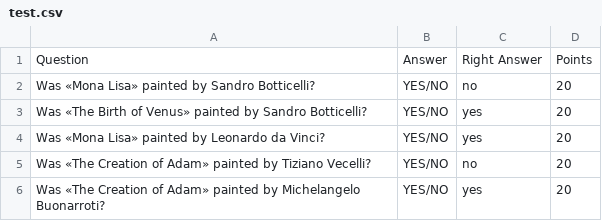
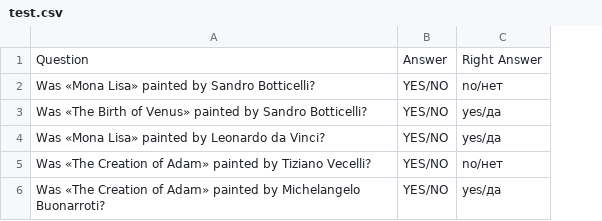
Before and after one commit to ViktoriaMois/2025-09-otus-spring-Moiseeva, a CSV file: src/main/resources/test.csv, drawn as a sheet; removed rows and columns are numbered as before the commit, all else as after; the diff names each change by its address in the sheet, - before the commit and + after, or states it on an @@ line.

```diff
--- a/src/main/resources/test.csv
+++ b/src/main/resources/test.csv
-column C, rows 1-6: Right Answer | no | yes | yes | no | yes
-column D, rows 1-6: Points | 20 | 20 | 20 | 20 | 20
+column C, rows 1-6: Right Answer | no/нет | yes/да | yes/да | no/нет | yes/да
```
Also changed, not shown: 16 other files.
